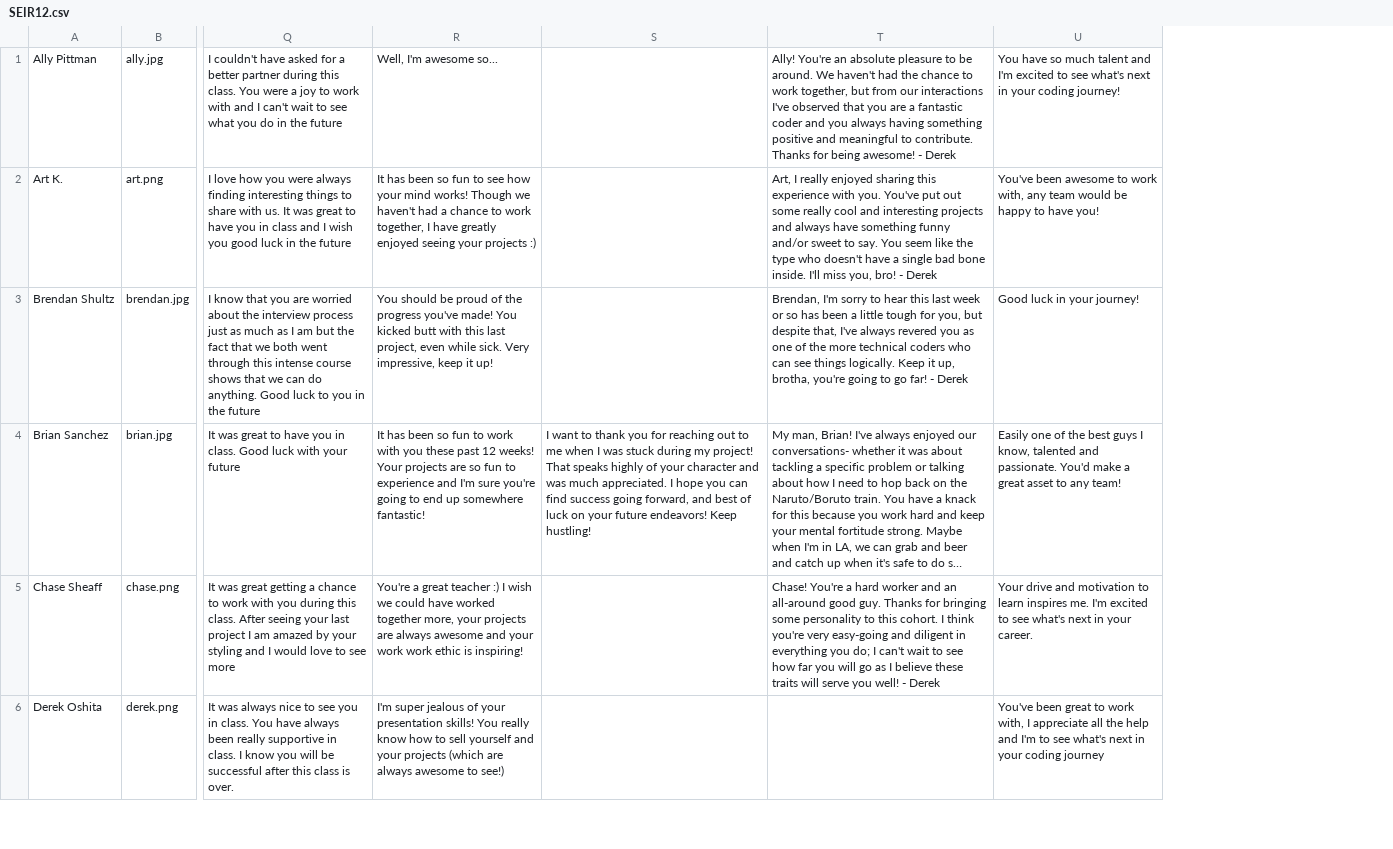
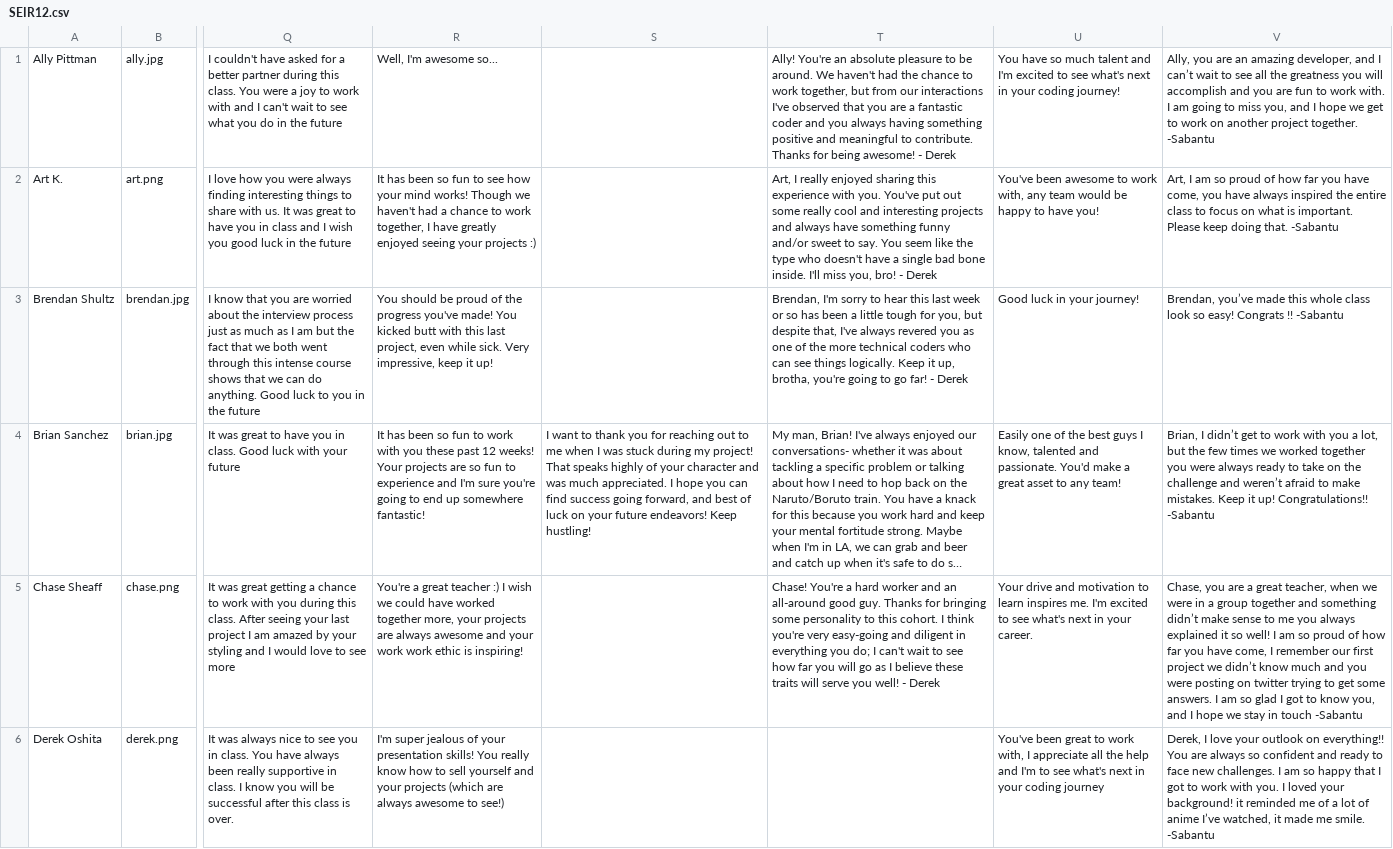
Before and after one commit to michaelpetty/ga-digital-yearbook, a CSV file: js/SEIR12.csv, drawn as a sheet; only a part is shown, gaps mark what is left out; long unchanged cells end in …; the diff names each change by its address in the sheet, - before the commit and + after, or states it on an @@ line.

```diff
--- a/js/SEIR12.csv
+++ b/js/SEIR12.csv
+column V, rows 1-6: Ally, you are an amazing developer, and I can’t wait to see all the greatness you will accomplish and you are fun to work with. I am going to miss you, and I hope we get to work on another project together. -Sabantu | Art, I am so proud of how far you have come, you have always inspired the entire class to focus on what is important. Please keep doing that. -Sabantu | Brendan, you’ve made this whole class look so easy! Congrats !! -Sabantu | Brian, I didn’t get to work with you a lot, but the few times we worked together you were always ready to take on the challenge and weren’t afraid to make mistakes. Keep it up! Congratulations!! -Sabantu | Chase, you are a great teacher, when we were in a group together and something didn’t make sense to me you always explained it so well! I am so proud of how far you have come, I remember our first project we didn’t know much and you were posting on twitter trying to get some answers. I am so glad I got to know you, and I hope we stay in touch -Sabantu | Derek, I love your outlook on everything!! You are always so confident and ready to face new challenges. I am so happy that I got to work with you. I loved your background! it reminded me of a lot of anime I’ve watched, it made me smile. -Sabantu
```
Also changed, not shown: 1 other file.
